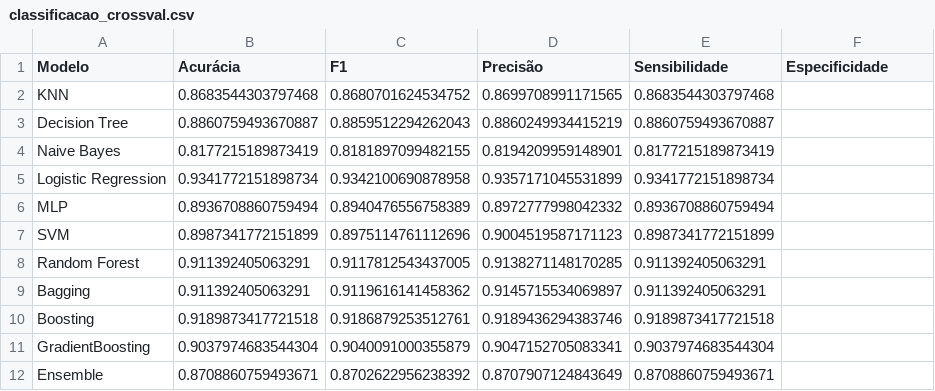
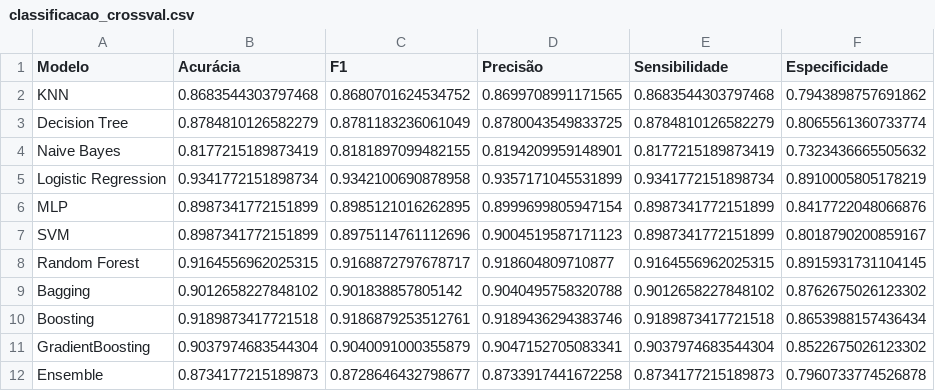
Before and after one commit to ricaprof/PJBL-Machine-Learning, a CSV file: results/classificacao_crossval.csv, drawn as a sheet; only a part is shown; the diff covers the shown part only.

Commit message:
Arrumando para ter a especificidade corretamente

```diff
--- a/results/classificacao_crossval.csv
+++ b/results/classificacao_crossval.csv
@@ -1,12 +1,12 @@
 Modelo,Acurácia,F1,Precisão,Sensibilidade,Especificidade
-KNN,0.8683544303797468,0.8680701624534752,0.8699708991171565,0.8683544303797468,
-Decision Tree,0.8860759493670887,0.8859512294262043,0.8860249934415219,0.8860759493670887,
-Naive Bayes,0.8177215189873419,0.8181897099482155,0.8194209959148901,0.8177215189873419,
-Logistic Regression,0.9341772151898734,0.9342100690878958,0.9357171045531899,0.9341772151898734,
-MLP,0.8936708860759494,0.8940476556758389,0.8972777998042332,0.8936708860759494,
-SVM,0.8987341772151899,0.8975114761112696,0.9004519587171123,0.8987341772151899,
-Random Forest,0.911392405063291,0.9117812543437005,0.9138271148170285,0.911392405063291,
-Bagging,0.911392405063291,0.9119616141458362,0.9145715534069897,0.911392405063291,
-Boosting,0.9189873417721518,0.9186879253512761,0.9189436294383746,0.9189873417721518,
-GradientBoosting,0.9037974683544304,0.9040091000355879,0.9047152705083341,0.9037974683544304,
-Ensemble,0.8708860759493671,0.8702622956238392,0.8707907124843649,0.8708860759493671,
+KNN,0.8683544303797468,0.8680701624534752,0.8699708991171565,0.8683544303797468,0.7943898757691862
+Decision Tree,0.8784810126582279,0.8781183236061049,0.8780043549833725,0.8784810126582279,0.8065561360733774
+Naive Bayes,0.8177215189873419,0.8181897099482155,0.8194209959148901,0.8177215189873419,0.7323436665505632
+Logistic Regression,0.9341772151898734,0.9342100690878958,0.9357171045531899,0.9341772151898734,0.8910005805178219
+MLP,0.8987341772151899,0.8985121016262895,0.8999699805947154,0.8987341772151899,0.8417722048066876
+SVM,0.8987341772151899,0.8975114761112696,0.9004519587171123,0.8987341772151899,0.8018790200859167
+Random Forest,0.9164556962025315,0.9168872797678717,0.918604809710877,0.9164556962025315,0.8915931731104145
+Bagging,0.9012658227848102,0.901838857805142,0.9040495758320788,0.9012658227848102,0.8762675026123302
+Boosting,0.9189873417721518,0.9186879253512761,0.9189436294383746,0.9189873417721518,0.8653988157436434
+GradientBoosting,0.9037974683544304,0.9040091000355879,0.9047152705083341,0.9037974683544304,0.8522675026123302
+Ensemble,0.8734177215189873,0.8728646432798677,0.8733917441672258,0.8734177215189873,0.7960733774526878
```
Also changed, not shown: 10 edited cells elsewhere in this file, results/classificacao_holdout.csv, results/regressao_crossval.csv, 6 other files.
